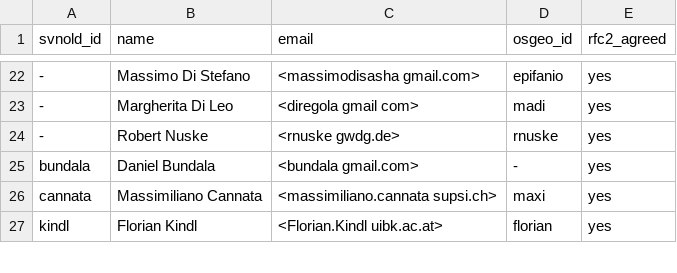
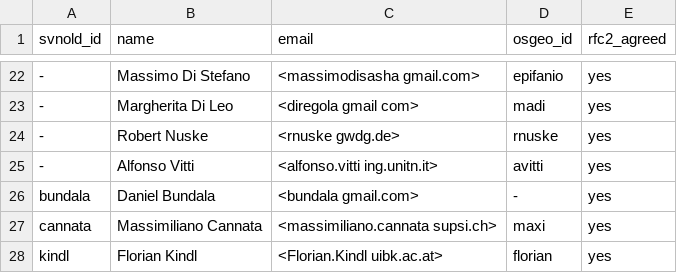
Before and after one commit to OSGeo/grass-addons, a CSV file: contributors.csv, drawn as a sheet; only a part is shown, gaps mark what is left out; the diff names each change by its address in the sheet, - before the commit and + after, or states it on an @@ line.

Commit message:
+Alfonso Vitti
git-svn-id: https://svn.osgeo.org/grass/grass-addons@43135 15284696-431f-4ddb-bdfa-cd5b030d7da7

```diff
--- a/contributors.csv
+++ b/contributors.csv
+row 25: - | Alfonso Vitti | <alfonso.vitti ing.unitn.it> | avitti | yes
```
